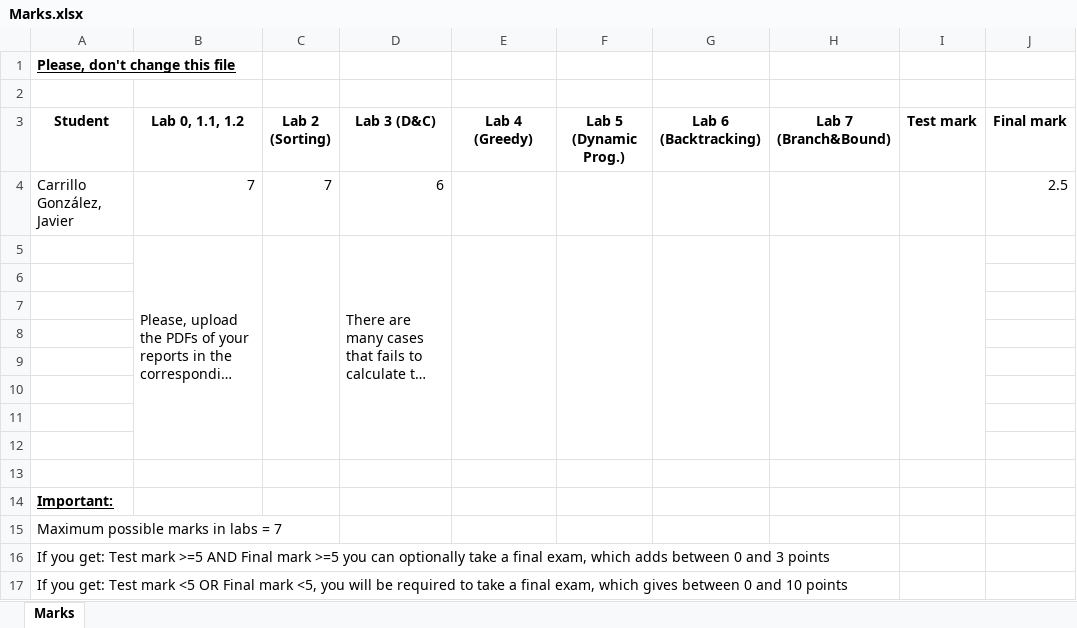
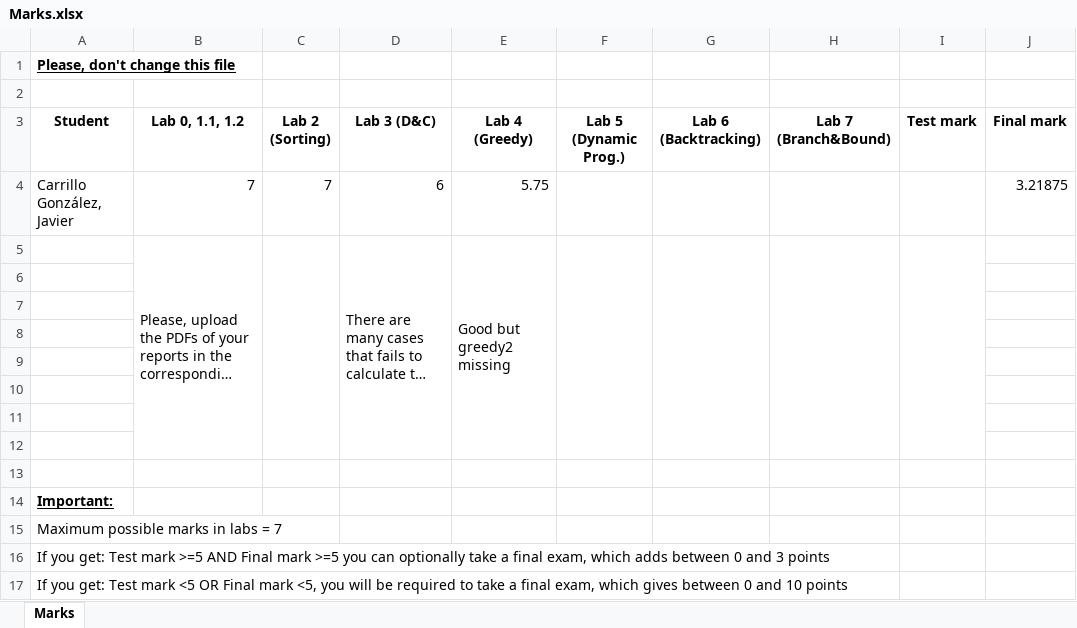
Before and after one commit to uo269412/algorithmicsCarrilloJavierUO269412, an Excel workbook: Marks.xlsx, sheet Marks, drawn as a sheet; long unchanged cells end in …; values as stored, in another font and other column widths than the file's, no borders; table styles not drawn; the diff names each change by its address in the sheet, - before the commit and + after, or states it on an @@ line.

Commit message:
Update Marks.xlsx
4

```diff
--- a/Marks.xlsx (sheet Marks)
+++ b/Marks.xlsx (sheet Marks)
-E4 (Lab 4 (Greedy)): (empty)
+E4 (Lab 4 (Greedy)): 5.75
-J4 (Final mark): 2.5
+J4 (Final mark): 3.21875
-E5 (Lab 4 (Greedy)): (empty)
+E5 (Lab 4 (Greedy)): Good but greedy2 missing
```
